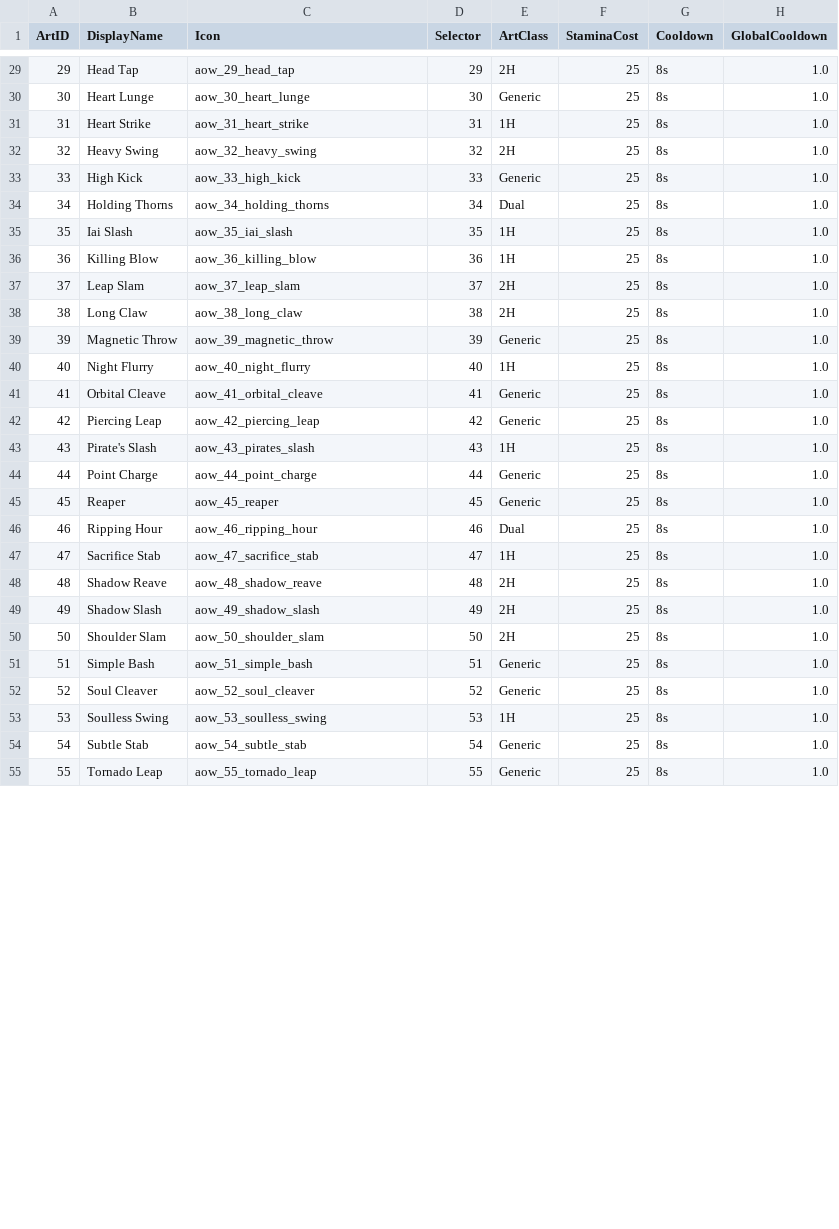
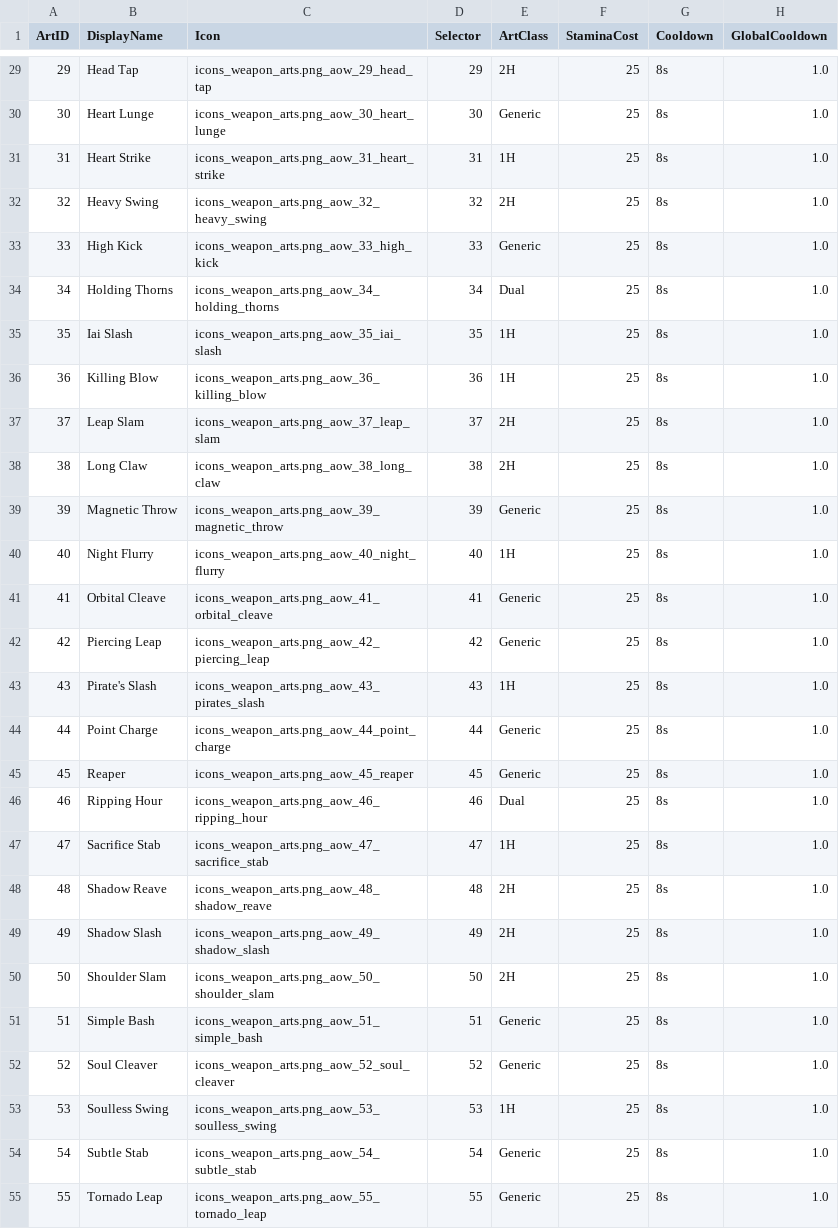
Before and after one commit to Leit-motif/Skyrim_SpellHotbar2, a CSV file: data/SKSE/Plugins/SpellHotbar/artdata/arts_ashes.csv, drawn as a sheet; only a part is shown, gaps mark what is left out; the diff covers the shown part only.

Commit message:
Fix completed Weapon Art atlas runtime keys

```diff
--- a/data/SKSE/Plugins/SpellHotbar/artdata/arts_ashes.csv
+++ b/data/SKSE/Plugins/SpellHotbar/artdata/arts_ashes.csv
@@ -29,27 +29,27 @@ ArtID	DisplayName	Icon	Selector	ArtClass	StaminaCost	Cooldown	GlobalCooldown
-29	Head Tap	aow_29_head_tap	29	2H	25	8s	1.0
-30	Heart Lunge	aow_30_heart_lunge	30	Generic	25	8s	1.0
-31	Heart Strike	aow_31_heart_strike	31	1H	25	8s	1.0
-32	Heavy Swing	aow_32_heavy_swing	32	2H	25	8s	1.0
-33	High Kick	aow_33_high_kick	33	Generic	25	8s	1.0
-34	Holding Thorns	aow_34_holding_thorns	34	Dual	25	8s	1.0
-35	Iai Slash	aow_35_iai_slash	35	1H	25	8s	1.0
-36	Killing Blow	aow_36_killing_blow	36	1H	25	8s	1.0
-37	Leap Slam	aow_37_leap_slam	37	2H	25	8s	1.0
-38	Long Claw	aow_38_long_claw	38	2H	25	8s	1.0
-39	Magnetic Throw	aow_39_magnetic_throw	39	Generic	25	8s	1.0
-40	Night Flurry	aow_40_night_flurry	40	1H	25	8s	1.0
-41	Orbital Cleave	aow_41_orbital_cleave	41	Generic	25	8s	1.0
-42	Piercing Leap	aow_42_piercing_leap	42	Generic	25	8s	1.0
-43	Pirate's Slash	aow_43_pirates_slash	43	1H	25	8s	1.0
-44	Point Charge	aow_44_point_charge	44	Generic	25	8s	1.0
-45	Reaper	aow_45_reaper	45	Generic	25	8s	1.0
-46	Ripping Hour	aow_46_ripping_hour	46	Dual	25	8s	1.0
-47	Sacrifice Stab	aow_47_sacrifice_stab	47	1H	25	8s	1.0
-48	Shadow Reave	aow_48_shadow_reave	48	2H	25	8s	1.0
-49	Shadow Slash	aow_49_shadow_slash	49	2H	25	8s	1.0
-50	Shoulder Slam	aow_50_shoulder_slam	50	2H	25	8s	1.0
-51	Simple Bash	aow_51_simple_bash	51	Generic	25	8s	1.0
-52	Soul Cleaver	aow_52_soul_cleaver	52	Generic	25	8s	1.0
-53	Soulless Swing	aow_53_soulless_swing	53	1H	25	8s	1.0
-54	Subtle Stab	aow_54_subtle_stab	54	Generic	25	8s	1.0
-55	Tornado Leap	aow_55_tornado_leap	55	Generic	25	8s	1.0
+29	Head Tap	icons_weapon_arts.png_aow_29_head_tap	29	2H	25	8s	1.0
+30	Heart Lunge	icons_weapon_arts.png_aow_30_heart_lunge	30	Generic	25	8s	1.0
+31	Heart Strike	icons_weapon_arts.png_aow_31_heart_strike	31	1H	25	8s	1.0
+32	Heavy Swing	icons_weapon_arts.png_aow_32_heavy_swing	32	2H	25	8s	1.0
+33	High Kick	icons_weapon_arts.png_aow_33_high_kick	33	Generic	25	8s	1.0
+34	Holding Thorns	icons_weapon_arts.png_aow_34_holding_thorns	34	Dual	25	8s	1.0
+35	Iai Slash	icons_weapon_arts.png_aow_35_iai_slash	35	1H	25	8s	1.0
+36	Killing Blow	icons_weapon_arts.png_aow_36_killing_blow	36	1H	25	8s	1.0
+37	Leap Slam	icons_weapon_arts.png_aow_37_leap_slam	37	2H	25	8s	1.0
+38	Long Claw	icons_weapon_arts.png_aow_38_long_claw	38	2H	25	8s	1.0
+39	Magnetic Throw	icons_weapon_arts.png_aow_39_magnetic_throw	39	Generic	25	8s	1.0
+40	Night Flurry	icons_weapon_arts.png_aow_40_night_flurry	40	1H	25	8s	1.0
+41	Orbital Cleave	icons_weapon_arts.png_aow_41_orbital_cleave	41	Generic	25	8s	1.0
+42	Piercing Leap	icons_weapon_arts.png_aow_42_piercing_leap	42	Generic	25	8s	1.0
+43	Pirate's Slash	icons_weapon_arts.png_aow_43_pirates_slash	43	1H	25	8s	1.0
+44	Point Charge	icons_weapon_arts.png_aow_44_point_charge	44	Generic	25	8s	1.0
+45	Reaper	icons_weapon_arts.png_aow_45_reaper	45	Generic	25	8s	1.0
+46	Ripping Hour	icons_weapon_arts.png_aow_46_ripping_hour	46	Dual	25	8s	1.0
+47	Sacrifice Stab	icons_weapon_arts.png_aow_47_sacrifice_stab	47	1H	25	8s	1.0
+48	Shadow Reave	icons_weapon_arts.png_aow_48_shadow_reave	48	2H	25	8s	1.0
+49	Shadow Slash	icons_weapon_arts.png_aow_49_shadow_slash	49	2H	25	8s	1.0
+50	Shoulder Slam	icons_weapon_arts.png_aow_50_shoulder_slam	50	2H	25	8s	1.0
+51	Simple Bash	icons_weapon_arts.png_aow_51_simple_bash	51	Generic	25	8s	1.0
+52	Soul Cleaver	icons_weapon_arts.png_aow_52_soul_cleaver	52	Generic	25	8s	1.0
+53	Soulless Swing	icons_weapon_arts.png_aow_53_soulless_swing	53	1H	25	8s	1.0
+54	Subtle Stab	icons_weapon_arts.png_aow_54_subtle_stab	54	Generic	25	8s	1.0
+55	Tornado Leap	icons_weapon_arts.png_aow_55_tornado_leap	55	Generic	25	8s	1.0
```
Also changed, not shown: 30 edited cells elsewhere in this file, 1 other file.
